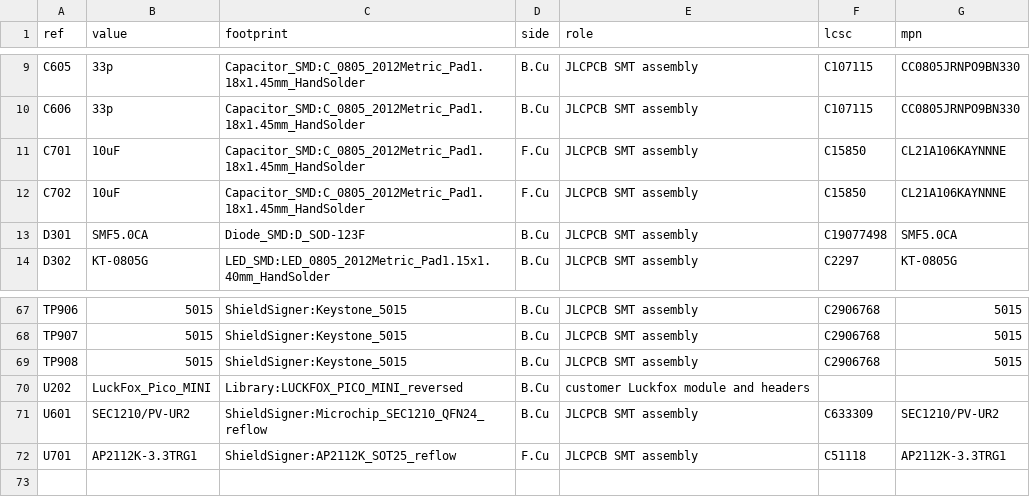
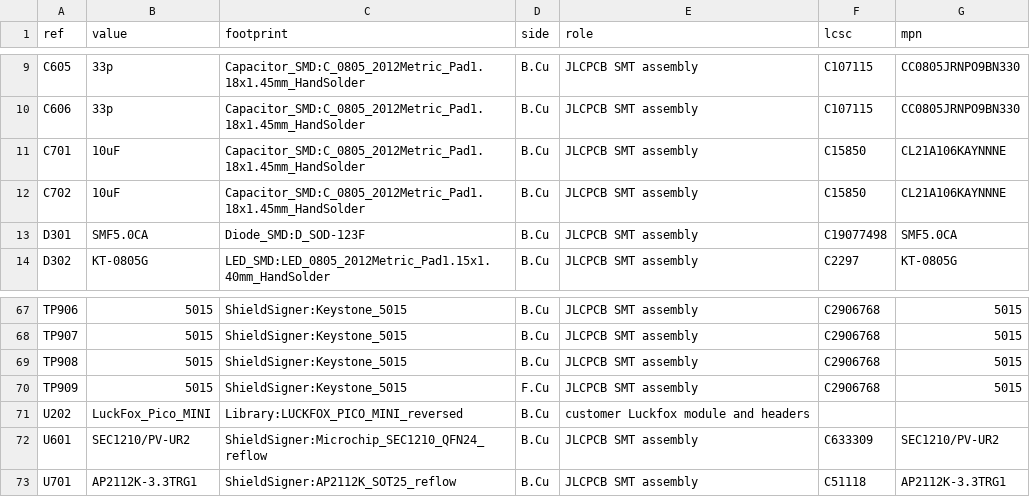
Before and after one commit to lightningspore/shieldsigner-dev, a CSV file: variants/lcd-module-2.8/manufacturing/population.csv, drawn as a sheet; only a part is shown, gaps mark what is left out.

```diff
--- a/variants/lcd-module-2.8/manufacturing/population.csv
+++ b/variants/lcd-module-2.8/manufacturing/population.csv
@@ -10,4 +10,4 @@ C605,33p,Capacitor_SMD:C_0805_2012Metric_Pad1.18x1.45mm_HandSolder,B.Cu,JLCPCB S
 C606,33p,Capacitor_SMD:C_0805_2012Metric_Pad1.18x1.45mm_HandSolder,B.Cu,JLCPCB SMT assembly,C107115,CC0805JRNPO9BN330
-C701,10uF,Capacitor_SMD:C_0805_2012Metric_Pad1.18x1.45mm_HandSolder,F.Cu,JLCPCB SMT assembly,C15850,CL21A106KAYNNNE
-C702,10uF,Capacitor_SMD:C_0805_2012Metric_Pad1.18x1.45mm_HandSolder,F.Cu,JLCPCB SMT assembly,C15850,CL21A106KAYNNNE
+C701,10uF,Capacitor_SMD:C_0805_2012Metric_Pad1.18x1.45mm_HandSolder,B.Cu,JLCPCB SMT assembly,C15850,CL21A106KAYNNNE
+C702,10uF,Capacitor_SMD:C_0805_2012Metric_Pad1.18x1.45mm_HandSolder,B.Cu,JLCPCB SMT assembly,C15850,CL21A106KAYNNNE
 D301,SMF5.0CA,Diode_SMD:D_SOD-123F,B.Cu,JLCPCB SMT assembly,C19077498,SMF5.0CA
@@ -69,4 +69,5 @@ TP907,5015,ShieldSigner:Keystone_5015,B.Cu,JLCPCB SMT assembly,C2906768,5015
 TP908,5015,ShieldSigner:Keystone_5015,B.Cu,JLCPCB SMT assembly,C2906768,5015
+TP909,5015,ShieldSigner:Keystone_5015,F.Cu,JLCPCB SMT assembly,C2906768,5015
 U202,LuckFox_Pico_MINI,Library:LUCKFOX_PICO_MINI_reversed,B.Cu,customer Luckfox module and headers,,
 U601,SEC1210/PV-UR2,ShieldSigner:Microchip_SEC1210_QFN24_reflow,B.Cu,JLCPCB SMT assembly,C633309,SEC1210/PV-UR2
-U701,AP2112K-3.3TRG1,ShieldSigner:AP2112K_SOT25_reflow,F.Cu,JLCPCB SMT assembly,C51118,AP2112K-3.3TRG1
+U701,AP2112K-3.3TRG1,ShieldSigner:AP2112K_SOT25_reflow,B.Cu,JLCPCB SMT assembly,C51118,AP2112K-3.3TRG1
```
Also changed, not shown: variants/lcd-module-2.8/manufacturing/bom-jlcpcb.csv, variants/lcd-module-2.8/manufacturing/cpl-jlcpcb.csv, 56 other files.
